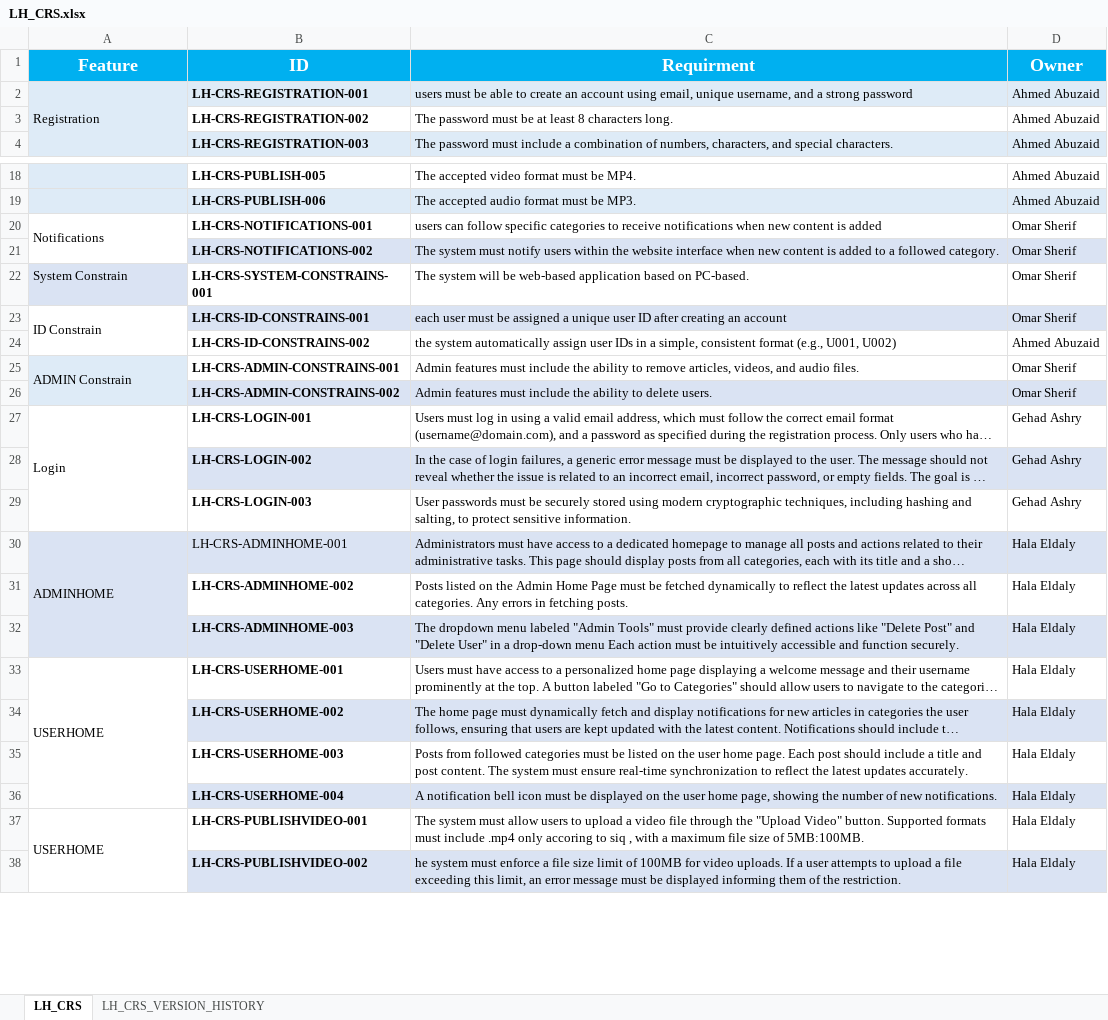
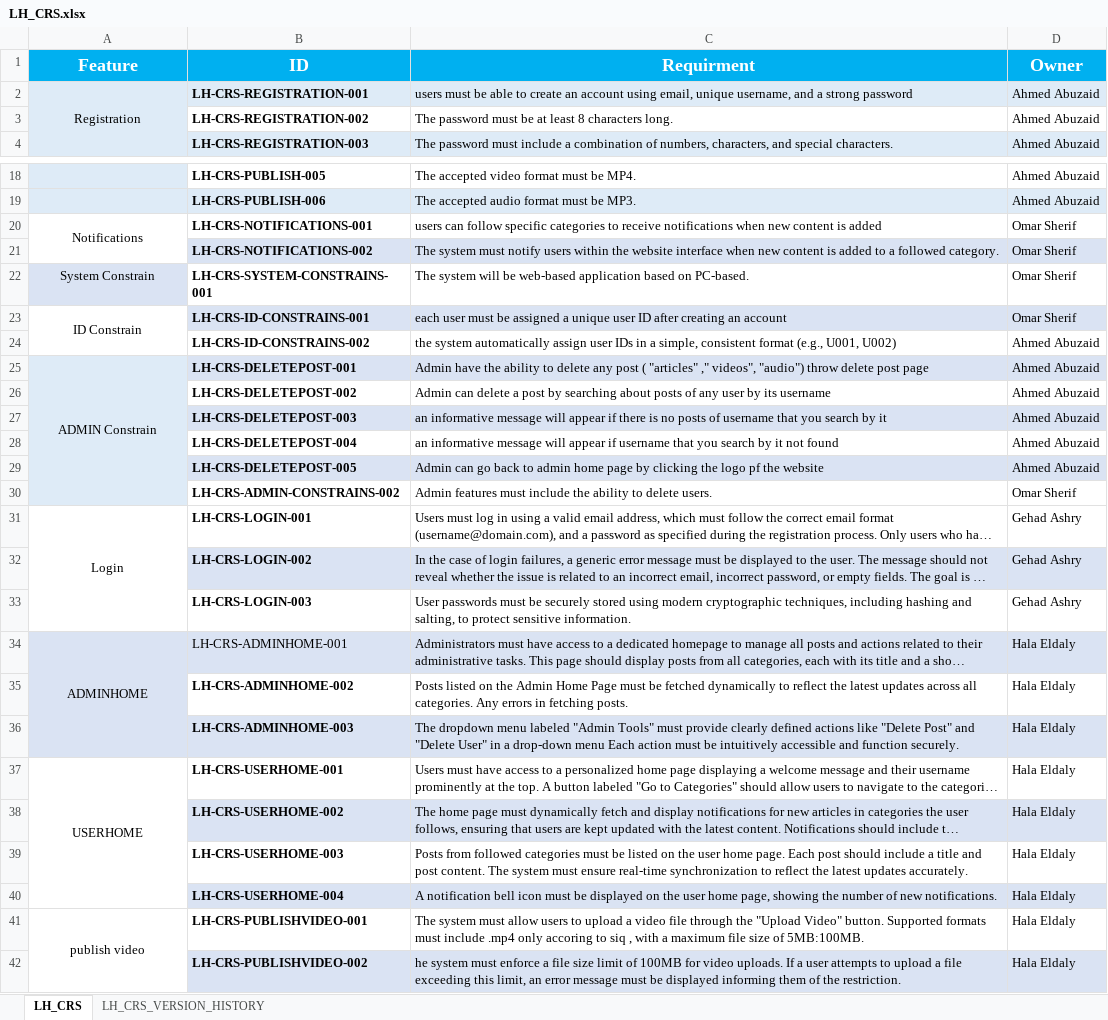
Before and after one commit to EmanAbusalim/Group-3-Learning-hub, an Excel workbook: LH_REQUIREMENTS/LH_CRS.xlsx, sheet LH_CRS, drawn as a sheet; only a part is shown, gaps mark what is left out; long unchanged cells end in …; values as stored, in another font and other column widths than the file's, no borders; removed rows and columns are numbered as before the commit, all else as after; the diff covers the shown part only; the diff names each change by its address in the sheet, - before the commit and + after, or states it on an @@ line.

Commit message:
v2.1 Updating delete posts feature

```diff
--- a/LH_REQUIREMENTS/LH_CRS.xlsx (sheet LH_CRS)
+++ b/LH_REQUIREMENTS/LH_CRS.xlsx (sheet LH_CRS)
-A2 alignment: left
+A2 alignment: center
-A20 alignment: left
+A20 alignment: center
-A22:A23 alignment: left
+A22:A23 alignment: center
-row 25: ADMIN Constrain | LH-CRS-ADMIN-CONSTRAINS-001 | Admin features must include the ability to remove articles, videos, and audio files. | Omar Sherif
+row 25: ADMIN Constrain | LH-CRS-DELETEPOST-001 | Admin have the ability to delete any post ( "articles" ," videos", "audio") throw delete post page | Ahmed Abuzaid
+row 26:  | LH-CRS-DELETEPOST-002 | Admin can delete a post by searching about posts of any user by its username | Ahmed Abuzaid
+row 27:  | LH-CRS-DELETEPOST-003 | an informative message will appear if there is no posts of username that you search by it | Ahmed Abuzaid
+row 28:  | LH-CRS-DELETEPOST-004 | an informative message will appear if username that you search by it not found | Ahmed Abuzaid
+row 29:  | LH-CRS-DELETEPOST-005 | Admin can go back to admin home page by clicking the logo pf the website | Ahmed Abuzaid
-B30:D30 fill: #DAE3F3
+B30:D30 fill: none
-A31 alignment: left
+A31 alignment: center
-A34 alignment: left
+A34 alignment: center
-A37 alignment: left
+A37 alignment: center
-A41 (Feature): USERHOME
+A41 (Feature): publish video
-A41 alignment: left
+A41 alignment: center
```
Also changed, not shown: cell formats elsewhere in this sheet.
